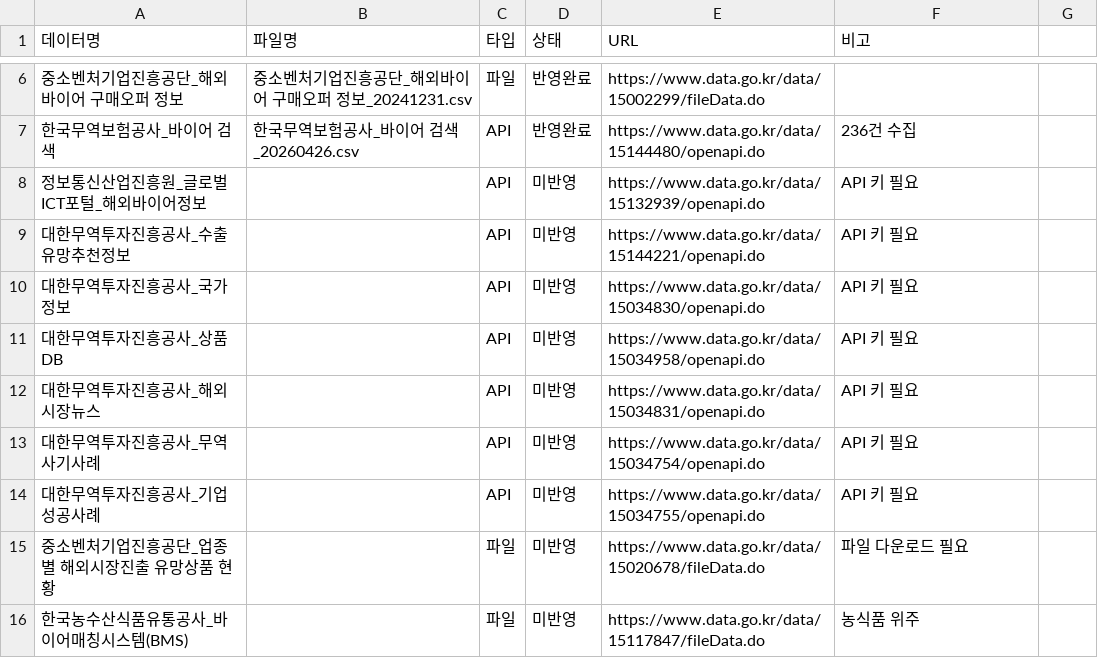
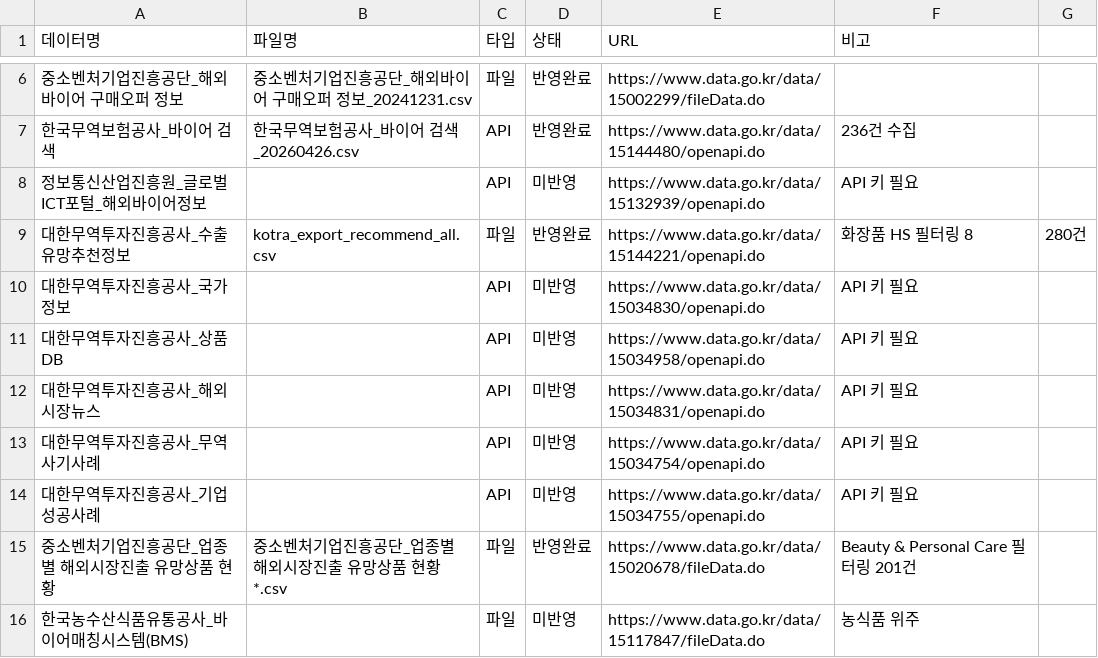
Before and after one commit to pds2225/marketgate, a CSV file: services/cosmetics_mvp_preprocess/data_catalog.csv, drawn as a sheet; only a part is shown, gaps mark what is left out.

Commit message:
chore: update data_catalog and add KOTRA export recommend spec

```diff
--- a/services/cosmetics_mvp_preprocess/data_catalog.csv
+++ b/services/cosmetics_mvp_preprocess/data_catalog.csv
@@ -8,3 +8,3 @@
 정보통신산업진흥원_글로벌ICT포털_해외바이어정보,,API,미반영,https://www.data.go.kr/data/15132939/openapi.do,API 키 필요
-대한무역투자진흥공사_수출유망추천정보,,API,미반영,https://www.data.go.kr/data/15144221/openapi.do,API 키 필요
+대한무역투자진흥공사_수출유망추천정보,kotra_export_recommend_all.csv,파일,반영완료,https://www.data.go.kr/data/15144221/openapi.do,화장품 HS 필터링 8,280건
 대한무역투자진흥공사_국가정보,,API,미반영,https://www.data.go.kr/data/15034830/openapi.do,API 키 필요
@@ -14,3 +14,3 @@
 대한무역투자진흥공사_기업성공사례,,API,미반영,https://www.data.go.kr/data/15034755/openapi.do,API 키 필요
-중소벤처기업진흥공단_업종별 해외시장진출 유망상품 현황,,파일,미반영,https://www.data.go.kr/data/15020678/fileData.do,파일 다운로드 필요
+중소벤처기업진흥공단_업종별 해외시장진출 유망상품 현황,중소벤처기업진흥공단_업종별 해외시장진출 유망상품 현황*.csv,파일,반영완료,https://www.data.go.kr/data/15020678/fileData.do,Beauty & Personal Care 필터링 201건
 한국농수산식품유통공사_바이어매칭시스템(BMS),,파일,미반영,https://www.data.go.kr/data/15117847/fileData.do,농식품 위주
```
Also changed, not shown: 1 other file.
